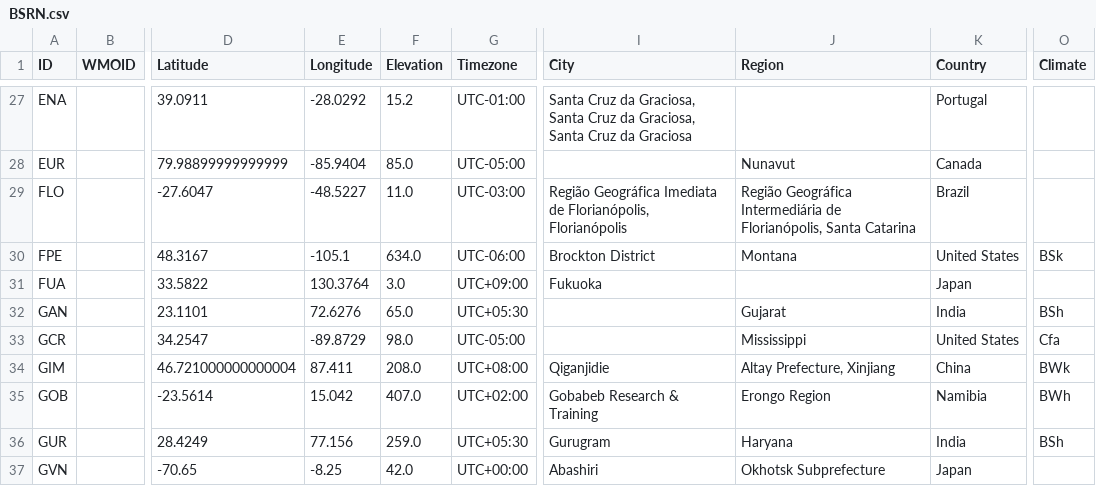
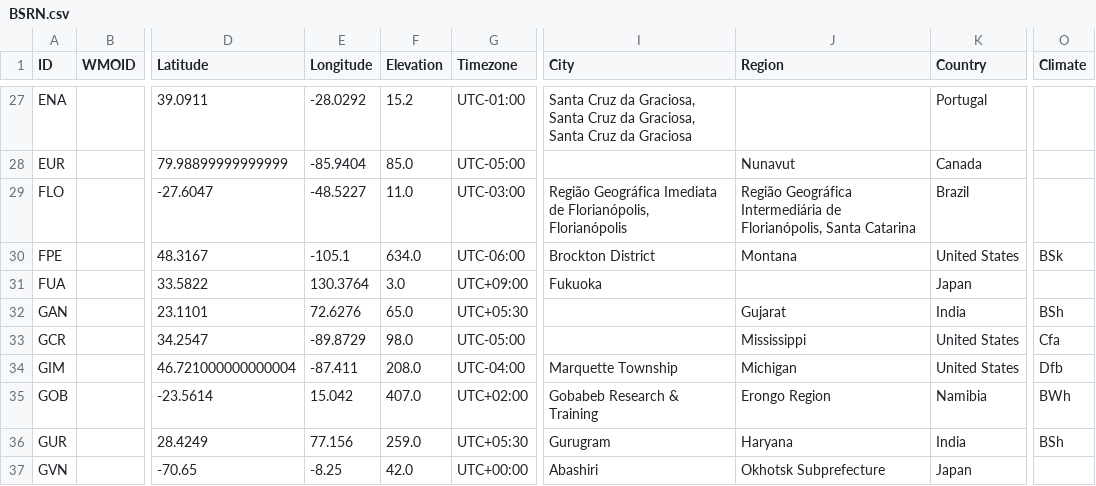
Before and after one commit to jcumbicosr/libinsitu, a CSV file: src/res/station-info/BSRN.csv, drawn as a sheet; only a part is shown, gaps mark what is left out; the diff names each change by its address in the sheet, - before the commit and + after, or states it on an @@ line.

Commit message:
Tidy script. Updated BSRN/GIM with proper coords + metadata

```diff
--- a/src/res/station-info/BSRN.csv
+++ b/src/res/station-info/BSRN.csv
-E34 (Longitude): 87.411
+E34 (Longitude): -87.411
-G34 (Timezone): UTC+08:00
+G34 (Timezone): UTC-04:00
-I34 (City): Qiganjidie
+I34 (City): Marquette Township
-J34 (Region): Altay Prefecture, Xinjiang
+J34 (Region): Michigan
-K34 (Country): China
+K34 (Country): United States
-O34 (Climate): BWk
+O34 (Climate): Dfb
```
Also changed, not shown: 14 other files.
